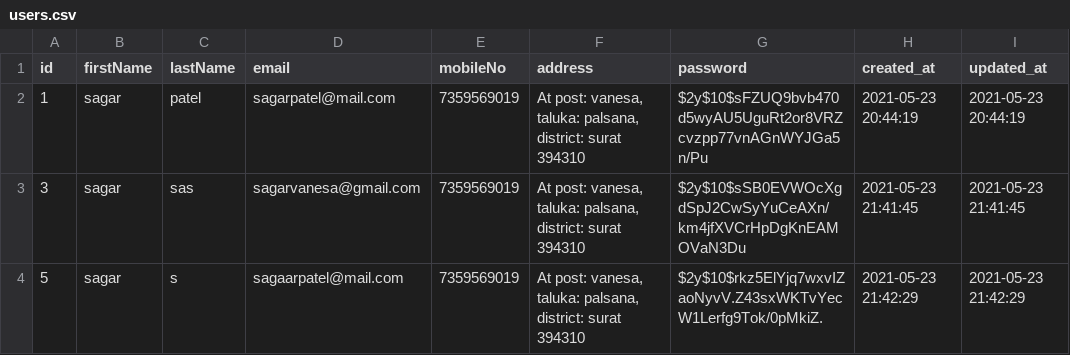
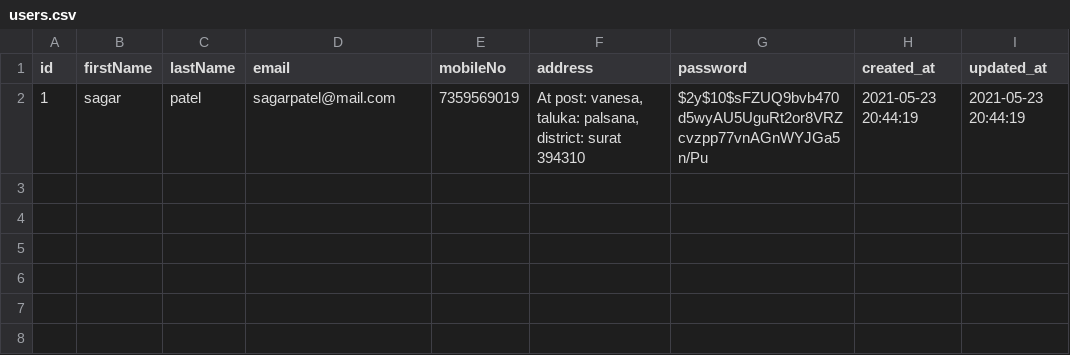
Before and after one commit to Sagar13Pro/STUDY_EARTH, a CSV file: SQL Data CSV/users.csv, drawn as a sheet; the diff names each change by its address in the sheet, - before the commit and + after, or states it on an @@ line.

```diff
--- a/SQL Data CSV/users.csv
+++ b/SQL Data CSV/users.csv
-row 3: 3 | sagar | sas | sagarvanesa@gmail.com | 7359569019 | At post: vanesa, taluka: palsana, district: surat 394310 | $2y$10$sSB0EVWOcXgdSpJ2CwSyYuCeAXn/km4jfXVCrHpDgKnEAMOVaN3Du | 2021-05-23 21:41:45 | 2021-05-23 21:41:45
-row 4: 5 | sagar | s | sagaarpatel@mail.com | 7359569019 | At post: vanesa, taluka: palsana, district: surat 394310 | $2y$10$rkz5ElYjq7wxvIZaoNyvV.Z43sxWKTvYecW1Lerfg9Tok/0pMkiZ. | 2021-05-23 21:42:29 | 2021-05-23 21:42:29
```
Also changed, not shown: SQL Data CSV/course_materials.csv, SQL Data CSV/customers.csv, 16 other files.
